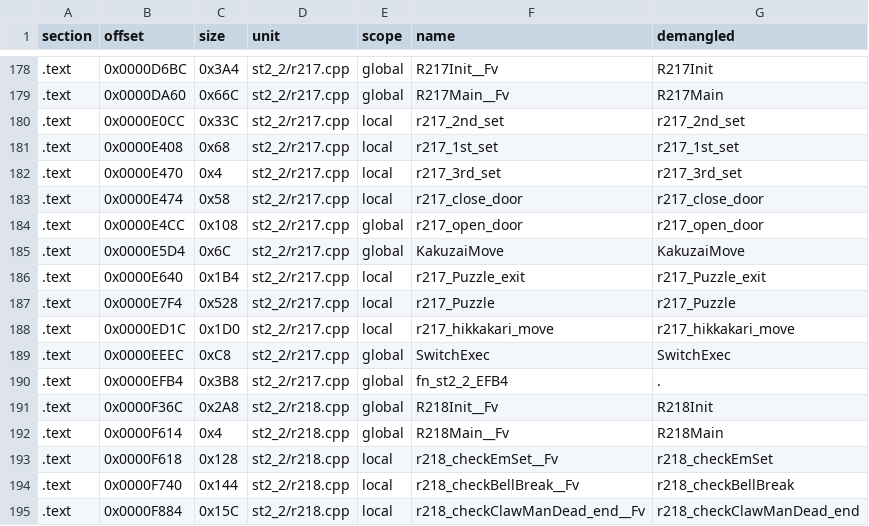
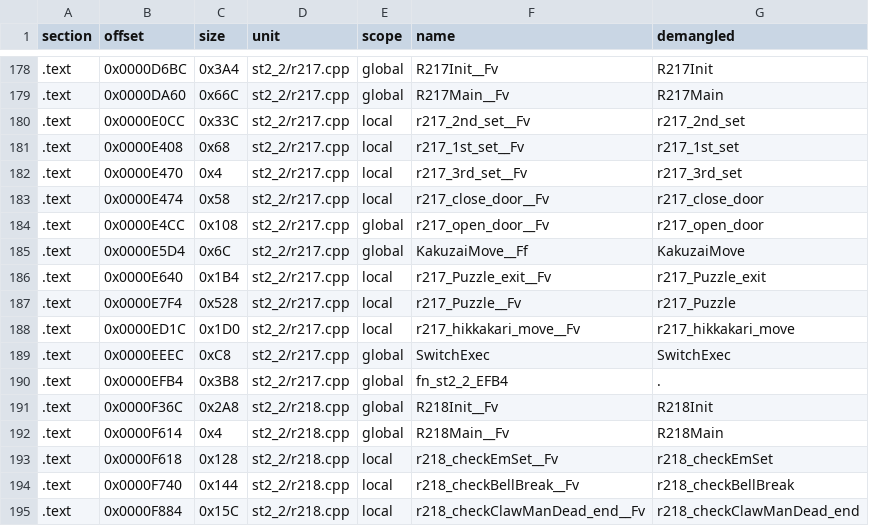
Before and after one commit to Penguinjanator/re4, a TSV file: config/G4BE08/modules/st2_2/sym_map.tsv, drawn as a sheet; only a part is shown, gaps mark what is left out.

```diff
--- a/config/G4BE08/modules/st2_2/sym_map.tsv
+++ b/config/G4BE08/modules/st2_2/sym_map.tsv
@@ -179,11 +179,11 @@ section	offset	size	unit	scope	name	demangled
 .text	0x0000DA60	0x66C	st2_2/r217.cpp	global	R217Main__Fv	R217Main
-.text	0x0000E0CC	0x33C	st2_2/r217.cpp	local	r217_2nd_set	r217_2nd_set
-.text	0x0000E408	0x68	st2_2/r217.cpp	local	r217_1st_set	r217_1st_set
-.text	0x0000E470	0x4	st2_2/r217.cpp	local	r217_3rd_set	r217_3rd_set
-.text	0x0000E474	0x58	st2_2/r217.cpp	local	r217_close_door	r217_close_door
-.text	0x0000E4CC	0x108	st2_2/r217.cpp	global	r217_open_door	r217_open_door
-.text	0x0000E5D4	0x6C	st2_2/r217.cpp	global	KakuzaiMove	KakuzaiMove
-.text	0x0000E640	0x1B4	st2_2/r217.cpp	local	r217_Puzzle_exit	r217_Puzzle_exit
-.text	0x0000E7F4	0x528	st2_2/r217.cpp	local	r217_Puzzle	r217_Puzzle
-.text	0x0000ED1C	0x1D0	st2_2/r217.cpp	local	r217_hikkakari_move	r217_hikkakari_move
+.text	0x0000E0CC	0x33C	st2_2/r217.cpp	local	r217_2nd_set__Fv	r217_2nd_set
+.text	0x0000E408	0x68	st2_2/r217.cpp	local	r217_1st_set__Fv	r217_1st_set
+.text	0x0000E470	0x4	st2_2/r217.cpp	local	r217_3rd_set__Fv	r217_3rd_set
+.text	0x0000E474	0x58	st2_2/r217.cpp	local	r217_close_door__Fv	r217_close_door
+.text	0x0000E4CC	0x108	st2_2/r217.cpp	global	r217_open_door__Fv	r217_open_door
+.text	0x0000E5D4	0x6C	st2_2/r217.cpp	global	KakuzaiMove__Ff	KakuzaiMove
+.text	0x0000E640	0x1B4	st2_2/r217.cpp	local	r217_Puzzle_exit__Fv	r217_Puzzle_exit
+.text	0x0000E7F4	0x528	st2_2/r217.cpp	local	r217_Puzzle__Fv	r217_Puzzle
+.text	0x0000ED1C	0x1D0	st2_2/r217.cpp	local	r217_hikkakari_move__Fv	r217_hikkakari_move
 .text	0x0000EEEC	0xC8	st2_2/r217.cpp	global	SwitchExec	SwitchExec
```
Also changed, not shown: config/G4BE08/modules/em2d/sym_map.tsv, config/G4BE08/modules/em35/sym_map.tsv, 11 other files.
